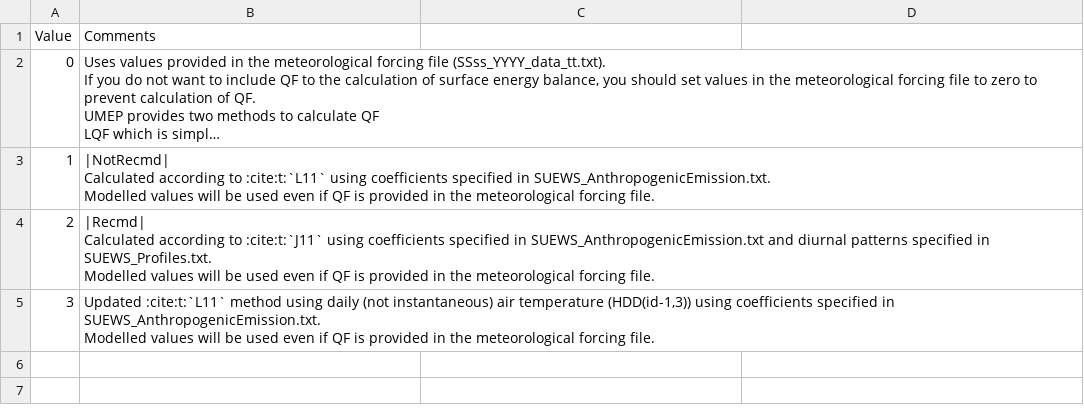
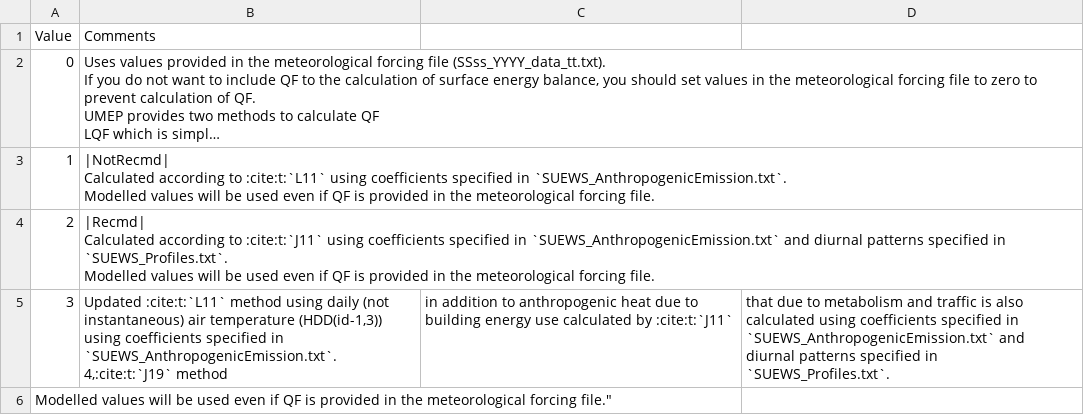
Before and after one commit to sj-mei/SUEWS, a CSV file: docs/source/input_files/RunControl/csv-table/EmissionsMethod.csv, drawn as a sheet; long unchanged cells end in …; ↵ is a line break in a cell; the diff names each change by its address in the sheet, - before the commit and + after, or states it on an @@ line.

```diff
--- a/docs/source/input_files/RunControl/csv-table/EmissionsMethod.csv
+++ b/docs/source/input_files/RunControl/csv-table/EmissionsMethod.csv
-B3 (Comments): …specified in SUEWS_AnthropogenicEmission.txt. ↵ Modelled values…
+B3 (Comments): …specified in `SUEWS_AnthropogenicEmission.txt`. ↵ Modelled values…
-B4 (Comments): …specified in SUEWS_AnthropogenicEmission.txt and diurnal patterns specified in SUEWS_Profiles.txt. ↵ Modelled values…
+B4 (Comments): …specified in `SUEWS_AnthropogenicEmission.txt` and diurnal patterns specified in `SUEWS_Profiles.txt`. ↵ Modelled values…
-B5 (Comments): …specified in SUEWS_AnthropogenicEmission.txt. ↵ Modelled values will be used even if QF is provided in the meteorological forcing file.
+B5 (Comments): …specified in `SUEWS_AnthropogenicEmission.txt`. ↵ 4,:cite:t:`J19` method
-C5: (empty)
+C5: in addition to anthropogenic heat due to building energy use calculated by :cite:t:`J11`
-D5: (empty)
+D5: that due to metabolism and traffic is also calculated using coefficients specified in `SUEWS_AnthropogenicEmission.txt` and diurnal patterns specified in `SUEWS_Profiles.txt`.
+row 6: Modelled values will be used even if QF is provided in the meteorological forcing file."
```
Also changed, not shown: docs/source/input_files/SUEWS_SiteInfo/csv-table/alpha.csv, docs/source/input_files/SUEWS_SiteInfo/csv-table/beta.csv, 23 other files.
